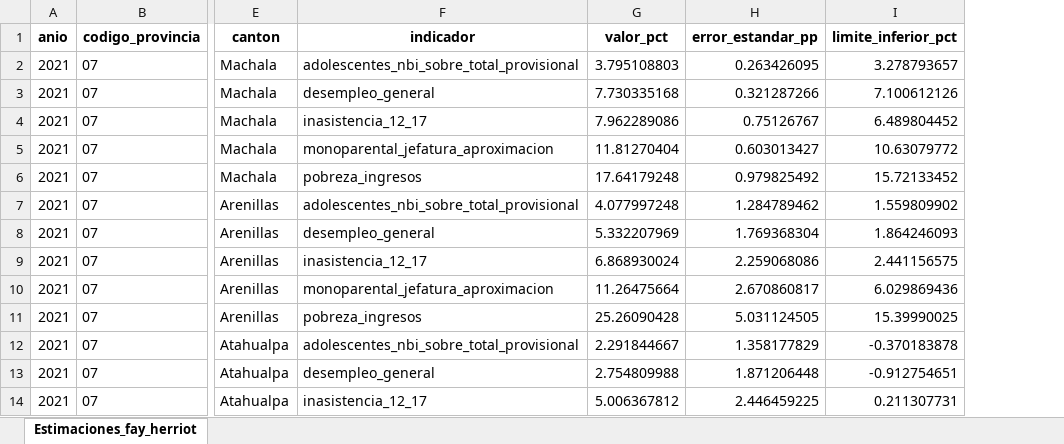
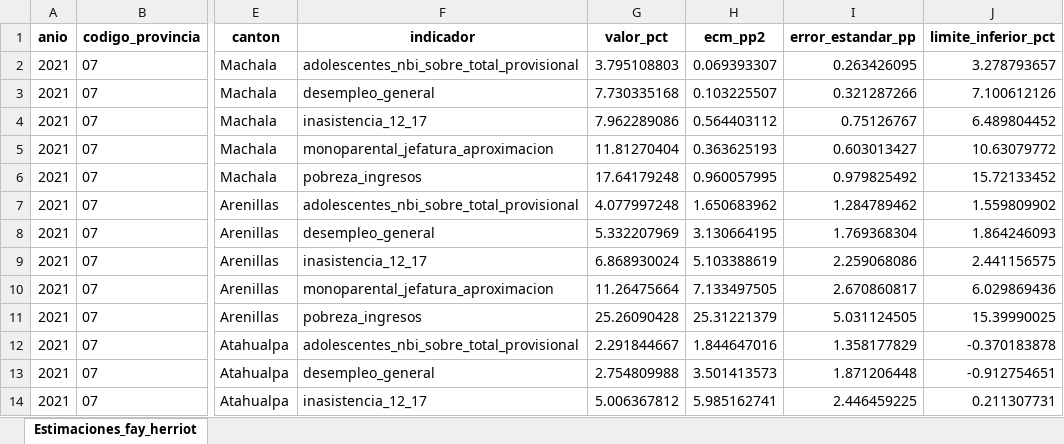
Before and after one commit to Cami1399/TESIS, an Excel workbook: DATAS_PROCESADAS/estimaciones_fay_herriot.xlsx, sheet Estimaciones_fay_herriot, drawn as a sheet; only a part is shown, gaps mark what is left out; values as stored, in another font and other column widths than the file's, no borders; the diff names each change by its address in the sheet, - before the commit and + after, or states it on an @@ line.

```diff
--- a/DATAS_PROCESADAS/estimaciones_fay_herriot.xlsx (sheet Estimaciones_fay_herriot)
+++ b/DATAS_PROCESADAS/estimaciones_fay_herriot.xlsx (sheet Estimaciones_fay_herriot)
+column H (ecm_pp2), rows 2-14: 0.069393307 | 0.103225507 | 0.564403112 | 0.363625193 | 0.960057995 | 1.650683962 | 3.130664195 | 5.103388619 | 7.133497505 | 25.31221379 | 1.844647016 | 3.501413573 | 5.985162741
```
Also changed, not shown: DATAS_PROCESADAS/comparacion_original_gvf_fay_herriot.xlsx, DATAS_PROCESADAS/indicadores_fay_herriot.xlsx, 3 other files.
